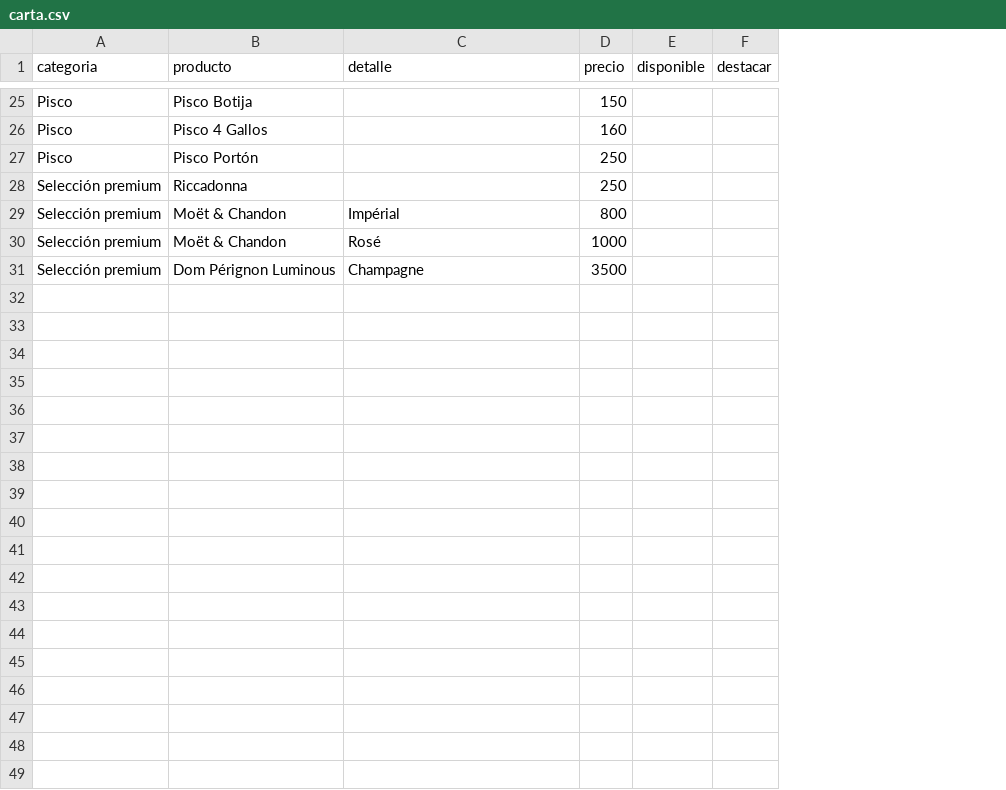
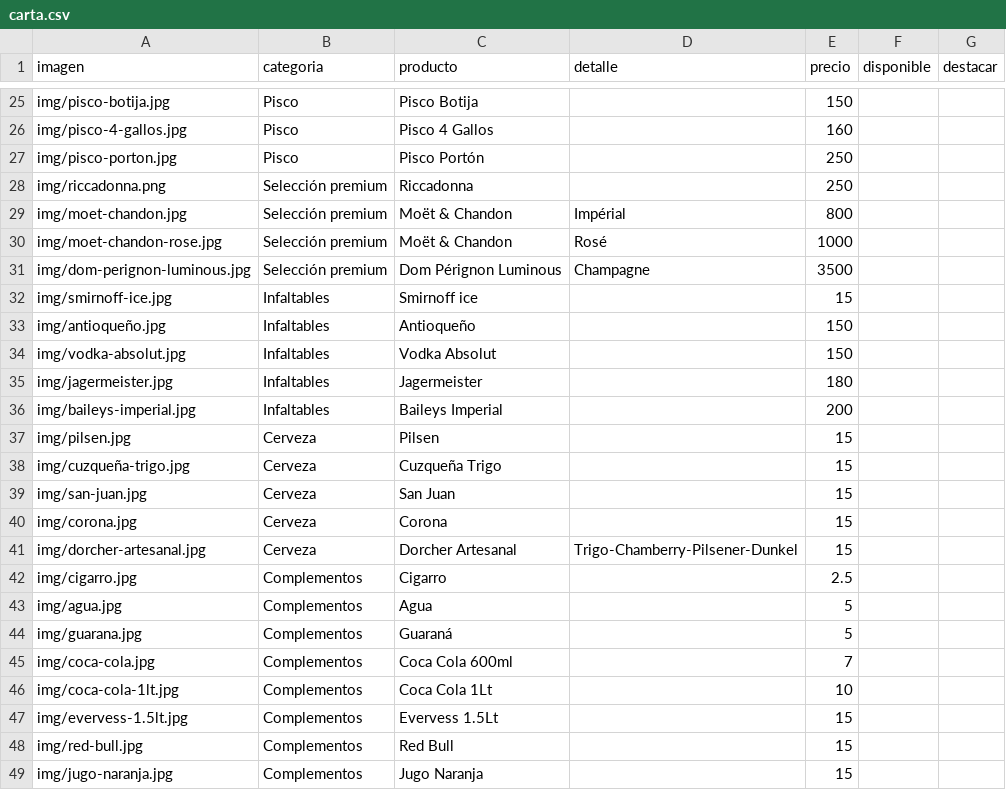
Before and after one commit to andyganoza/carta, a CSV file: carta.csv, drawn as a sheet; only a part is shown, gaps mark what is left out; the diff covers the shown part only; the diff names each change by its address in the sheet, - before the commit and + after, or states it on an @@ line.

```diff
--- a/carta.csv
+++ b/carta.csv
+column A (imagen), rows 25-31: img/pisco-botija.jpg | img/pisco-4-gallos.jpg | img/pisco-porton.jpg | img/riccadonna.png | img/moet-chandon.jpg | img/moet-chandon-rose.jpg | img/dom-perignon-luminous.jpg
+row 32: img/smirnoff-ice.jpg | Infaltables | Smirnoff ice |  | 15
+row 33: img/antioqueño.jpg | Infaltables | Antioqueño |  | 150
+row 34: img/vodka-absolut.jpg | Infaltables | Vodka Absolut |  | 150
+row 35: img/jagermeister.jpg | Infaltables | Jagermeister |  | 180
+row 36: img/baileys-imperial.jpg | Infaltables | Baileys Imperial |  | 200
+row 37: img/pilsen.jpg | Cerveza | Pilsen |  | 15
+row 38: img/cuzqueña-trigo.jpg | Cerveza | Cuzqueña Trigo |  | 15
+row 39: img/san-juan.jpg | Cerveza | San Juan |  | 15
+row 40: img/corona.jpg | Cerveza | Corona |  | 15
+row 41: img/dorcher-artesanal.jpg | Cerveza | Dorcher Artesanal | Trigo-Chamberry-Pilsener-Dunkel | 15
+row 42: img/cigarro.jpg | Complementos | Cigarro |  | 2.5
+row 43: img/agua.jpg | Complementos | Agua |  | 5
+row 44: img/guarana.jpg | Complementos | Guaraná |  | 5
+row 45: img/coca-cola.jpg | Complementos | Coca Cola 600ml |  | 7
+row 46: img/coca-cola-1lt.jpg | Complementos | Coca Cola 1Lt |  | 10
+row 47: img/evervess-1.5lt.jpg | Complementos | Evervess 1.5Lt |  | 15
+row 48: img/red-bull.jpg | Complementos | Red Bull |  | 15
+row 49: img/jugo-naranja.jpg | Complementos | Jugo Naranja |  | 15
```
Also changed, not shown: 2 edited cells elsewhere in this file, 50 other files.
